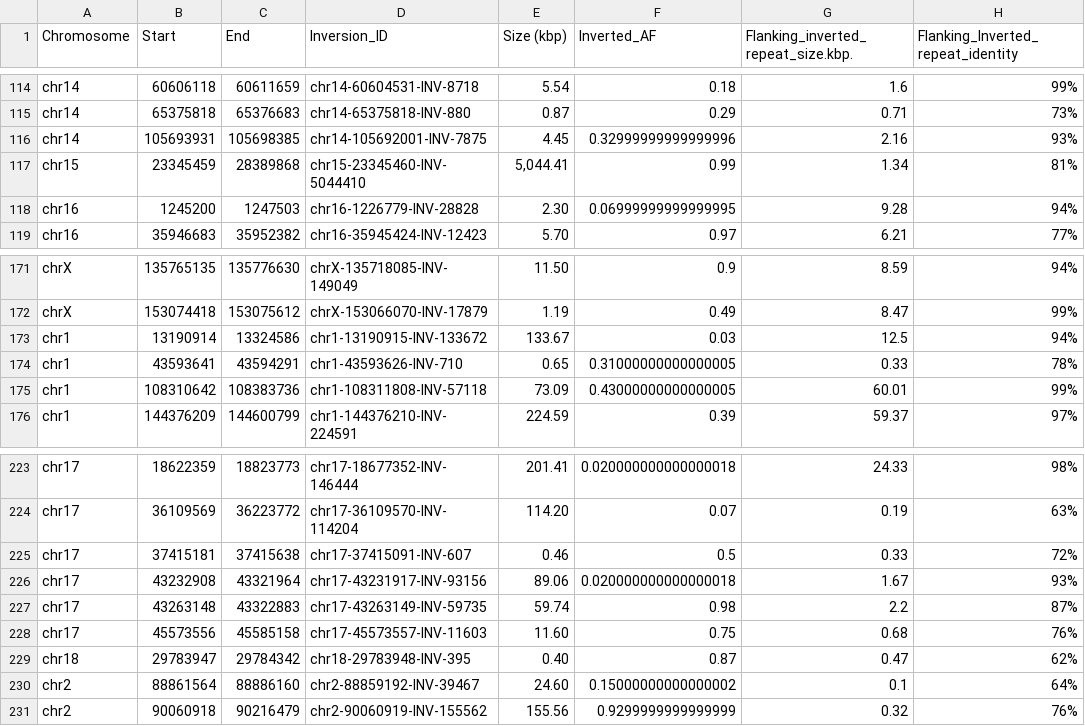
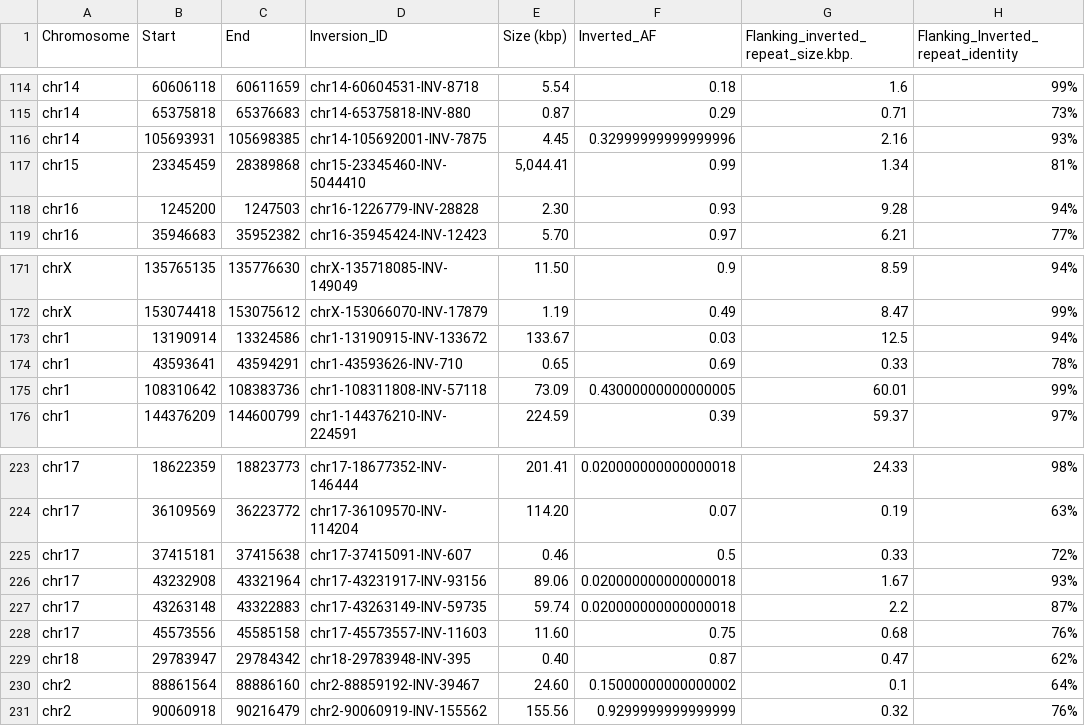
Before and after one commit to SauersML/ferromic, a TSV file: data/balanced_recurrence_results.tsv, drawn as a sheet; only a part is shown, gaps mark what is left out; the diff names each change by its address in the sheet, - before the commit and + after, or states it on an @@ line.

```diff
--- a/data/balanced_recurrence_results.tsv
+++ b/data/balanced_recurrence_results.tsv
-F118 (Inverted_AF): 0.06999999999999995
+F118 (Inverted_AF): 0.93
-F174 (Inverted_AF): 0.31000000000000005
+F174 (Inverted_AF): 0.69
-F227 (Inverted_AF): 0.98
+F227 (Inverted_AF): 0.020000000000000018
```
Also changed, not shown: data/ancestral_allele_polarity.tsv, data/callset.tsv, 4 other files.
